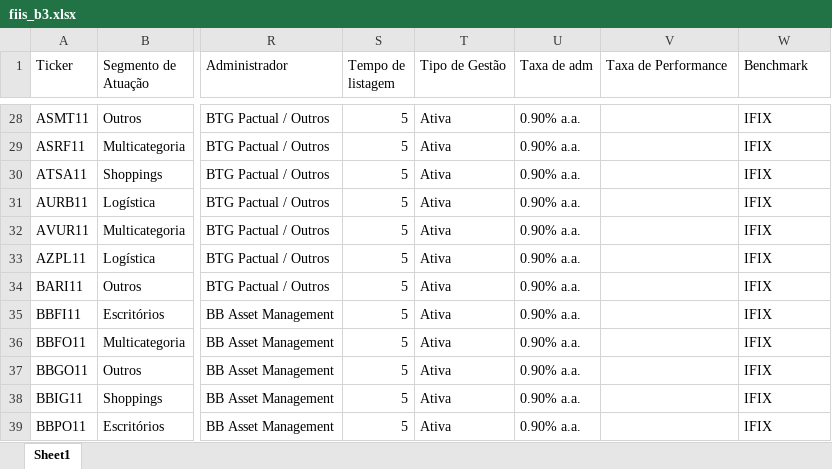
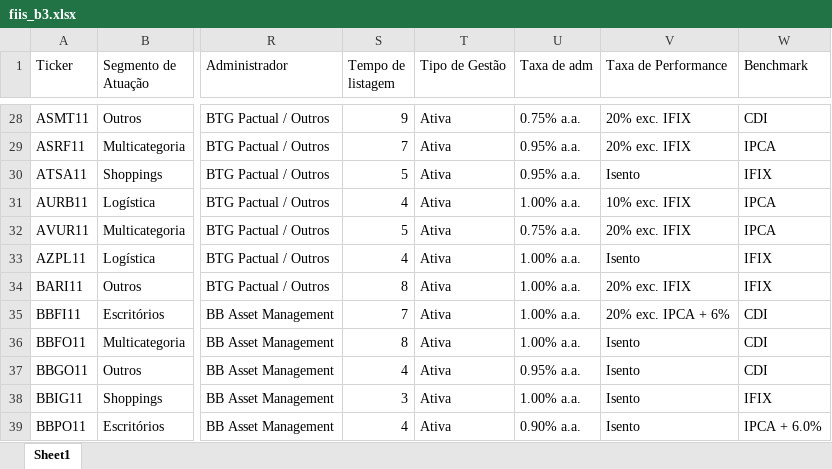
Before and after one commit to hralbaradostm-hue/dashboard-acoes, an Excel workbook: fiis_b3.xlsx, sheet Sheet1, drawn as a sheet; only a part is shown, gaps mark what is left out; values as stored, in another font and other column widths than the file's, no borders; the diff covers the shown part only; the diff names each change by its address in the sheet, - before the commit and + after, or states it on an @@ line.

Commit message:
Codigo app_b3.py atualizado com suporte completo a taxas e nulos tratados

```diff
--- a/fiis_b3.xlsx (sheet Sheet1)
+++ b/fiis_b3.xlsx (sheet Sheet1)
-S28 (Tempo de listagem): 5
+S28 (Tempo de listagem): 9
-U28 (Taxa de adm): 0.90% a.a.
+U28 (Taxa de adm): 0.75% a.a.
-V28:V29 (Taxa de Performance): (empty)
+V28:V29 (Taxa de Performance): 20% exc. IFIX
-W28 (Benchmark): IFIX
+W28 (Benchmark): CDI
-S29 (Tempo de listagem): 5
+S29 (Tempo de listagem): 7
-U29:U30 (Taxa de adm): 0.90% a.a.
+U29:U30 (Taxa de adm): 0.95% a.a.
-W29 (Benchmark): IFIX
+W29 (Benchmark): IPCA
-V30 (Taxa de Performance): (empty)
+V30 (Taxa de Performance): Isento
-S31 (Tempo de listagem): 5
+S31 (Tempo de listagem): 4
-U31 (Taxa de adm): 0.90% a.a.
+U31 (Taxa de adm): 1.00% a.a.
-V31 (Taxa de Performance): (empty)
+V31 (Taxa de Performance): 10% exc. IFIX
-W31:W32 (Benchmark): IFIX
+W31:W32 (Benchmark): IPCA
-U32 (Taxa de adm): 0.90% a.a.
+U32 (Taxa de adm): 0.75% a.a.
-V32 (Taxa de Performance): (empty)
+V32 (Taxa de Performance): 20% exc. IFIX
-S33 (Tempo de listagem): 5
+S33 (Tempo de listagem): 4
-U33:U36 (Taxa de adm): 0.90% a.a.
+U33:U36 (Taxa de adm): 1.00% a.a.
-V33 (Taxa de Performance): (empty)
+V33 (Taxa de Performance): Isento
-S34 (Tempo de listagem): 5
+S34 (Tempo de listagem): 8
-V34 (Taxa de Performance): (empty)
+V34 (Taxa de Performance): 20% exc. IFIX
-S35 (Tempo de listagem): 5
+S35 (Tempo de listagem): 7
-V35 (Taxa de Performance): (empty)
+V35 (Taxa de Performance): 20% exc. IPCA + 6%
-W35:W37 (Benchmark): IFIX
+W35:W37 (Benchmark): CDI
-S36 (Tempo de listagem): 5
+S36 (Tempo de listagem): 8
-V36:V39 (Taxa de Performance): (empty)
+V36:V39 (Taxa de Performance): Isento
-S37 (Tempo de listagem): 5
+S37 (Tempo de listagem): 4
-U37 (Taxa de adm): 0.90% a.a.
+U37 (Taxa de adm): 0.95% a.a.
-S38 (Tempo de listagem): 5
+S38 (Tempo de listagem): 3
-U38 (Taxa de adm): 0.90% a.a.
+U38 (Taxa de adm): 1.00% a.a.
-S39 (Tempo de listagem): 5
+S39 (Tempo de listagem): 4
-W39 (Benchmark): IFIX
+W39 (Benchmark): IPCA + 6.0%
```
Also changed, not shown: 1911 edited cells elsewhere in this sheet.
